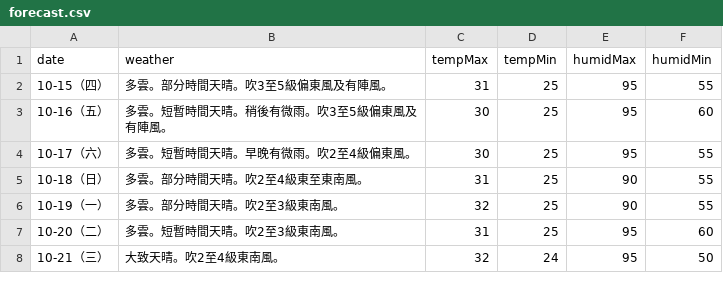
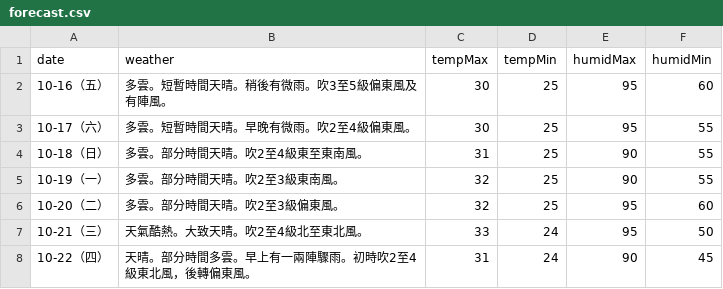
Before and after one commit to zax41006-bot/moweather2021, a CSV file: forecast.csv, drawn as a sheet.

Commit message:
Update forecast.csv

```diff
--- a/forecast.csv
+++ b/forecast.csv
@@ -1,3 +1,2 @@
 date,weather,tempMax,tempMin,humidMax,humidMin
-10-15（四）,多雲。部分時間天晴。吹3至5級偏東風及有陣風。,31,25,95,55
 10-16（五）,多雲。短暫時間天晴。稍後有微雨。吹3至5級偏東風及有陣風。,30,25,95,60
@@ -6,3 +5,4 @@ date,weather,tempMax,tempMin,humidMax,humidMin
 10-19（一）,多雲。部分時間天晴。吹2至3級東南風。,32,25,90,55
-10-20（二）,多雲。短暫時間天晴。吹2至3級東南風。,31,25,95,60
-10-21（三）,大致天晴。吹2至4級東南風。,32,24,95,50
+10-20（二）,多雲。部分時間天晴。吹2至3級偏東風。,32,25,95,60
+10-21（三）,天氣酷熱。大致天晴。吹2至4級北至東北風。,33,24,95,50
+10-22（四）,天晴。部分時間多雲。早上有一兩陣驟雨。初時吹2至4級東北風，後轉偏東風。,31,24,90,45
```
